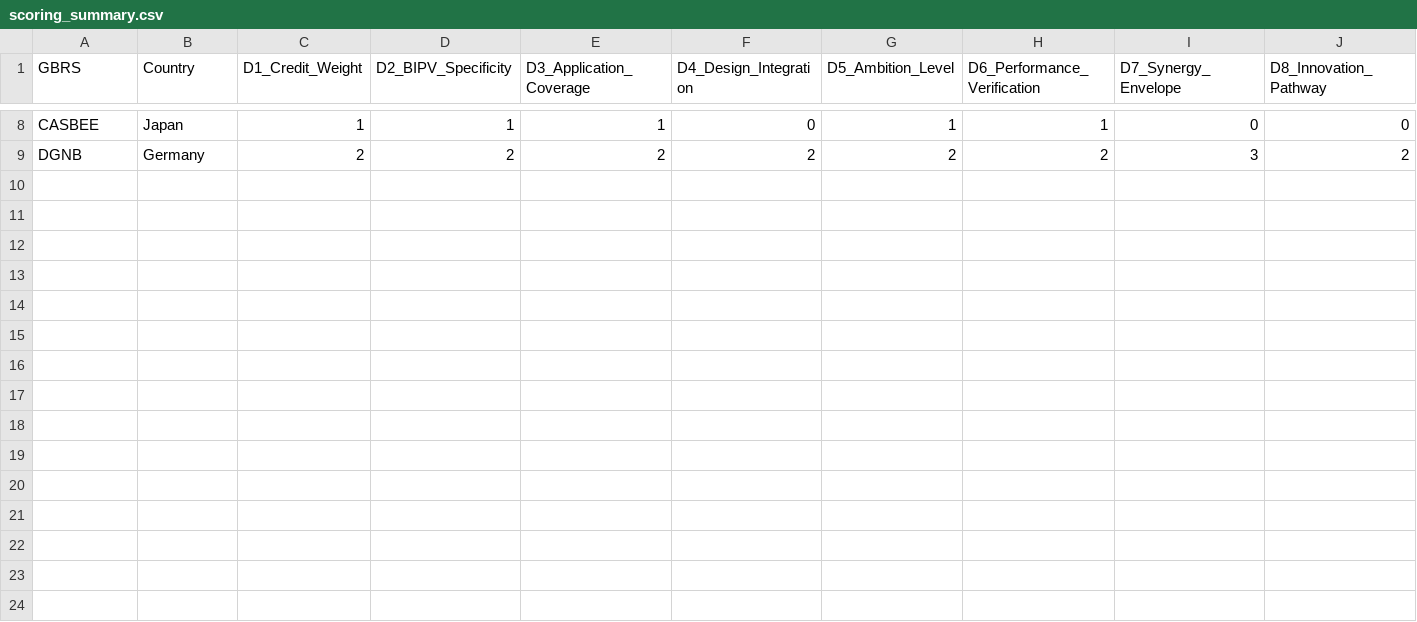
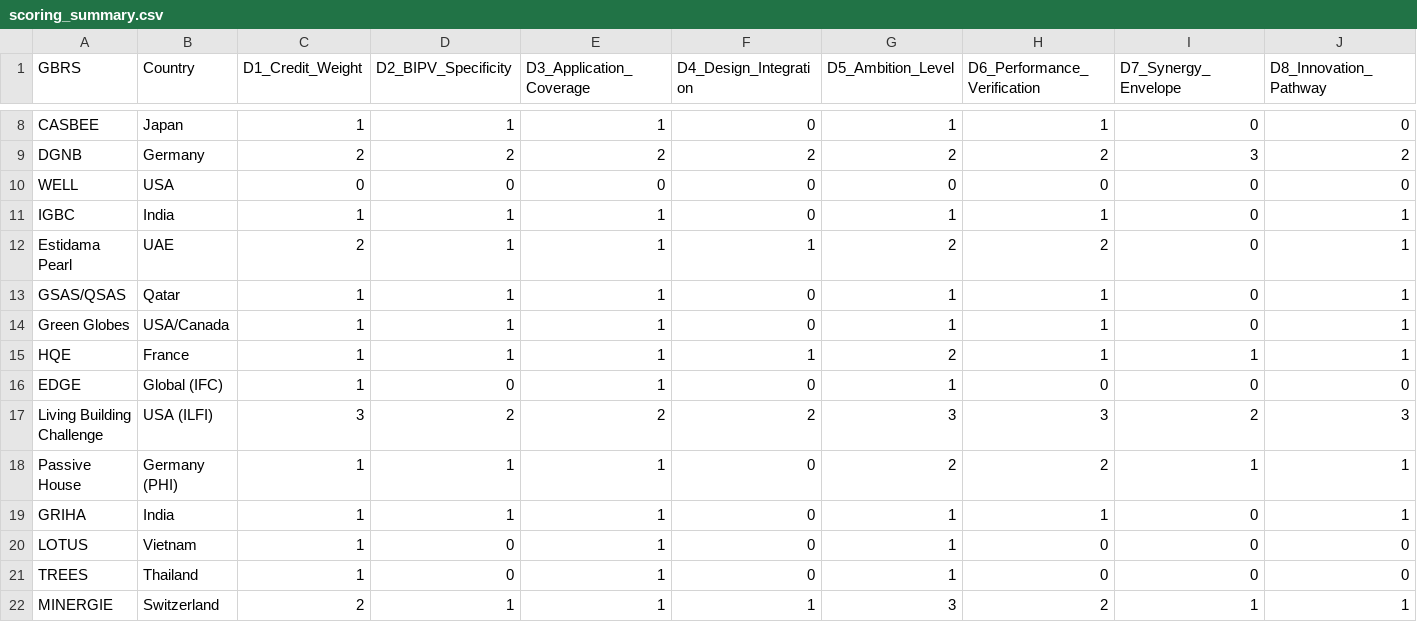
Before and after one commit to stefana715/greenmark-bipv, a CSV file: outputs/tables/scoring_summary.csv, drawn as a sheet; only a part is shown, gaps mark what is left out; rows hold the shown columns only; the diff names each change by its address in the sheet, - before the commit and + after, or states it on an @@ line.

```diff
--- a/outputs/tables/scoring_summary.csv
+++ b/outputs/tables/scoring_summary.csv
+row 10: WELL | USA | 0 | 0 | 0 | 0 | 0 | 0 | 0 | 0
+row 11: IGBC | India | 1 | 1 | 1 | 0 | 1 | 1 | 0 | 1
+row 12: Estidama Pearl | UAE | 2 | 1 | 1 | 1 | 2 | 2 | 0 | 1
+row 13: GSAS/QSAS | Qatar | 1 | 1 | 1 | 0 | 1 | 1 | 0 | 1
+row 14: Green Globes | USA/Canada | 1 | 1 | 1 | 0 | 1 | 1 | 0 | 1
+row 15: HQE | France | 1 | 1 | 1 | 1 | 2 | 1 | 1 | 1
+row 16: EDGE | Global (IFC) | 1 | 0 | 1 | 0 | 1 | 0 | 0 | 0
+row 17: Living Building Challenge | USA (ILFI) | 3 | 2 | 2 | 2 | 3 | 3 | 2 | 3
+row 18: Passive House | Germany (PHI) | 1 | 1 | 1 | 0 | 2 | 2 | 1 | 1
+row 19: GRIHA | India | 1 | 1 | 1 | 0 | 1 | 1 | 0 | 1
+row 20: LOTUS | Vietnam | 1 | 0 | 1 | 0 | 1 | 0 | 0 | 0
+row 21: TREES | Thailand | 1 | 0 | 1 | 0 | 1 | 0 | 0 | 0
+row 22: MINERGIE | Switzerland | 2 | 1 | 1 | 1 | 3 | 2 | 1 | 1
```
Also changed, not shown: data/processed/keyword_frequencies.csv, data/scoring_matrix.csv, 34 other files.
